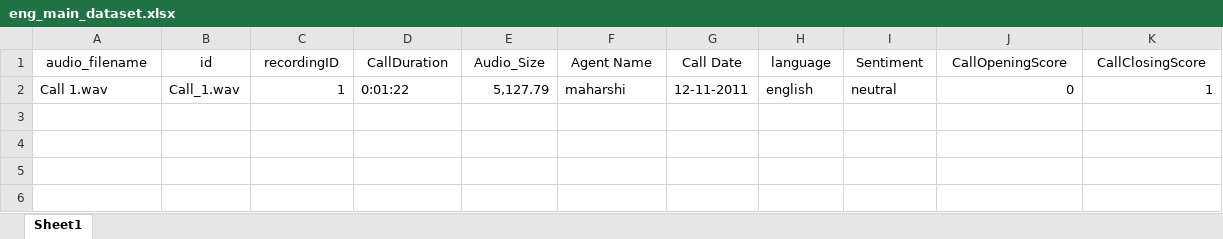
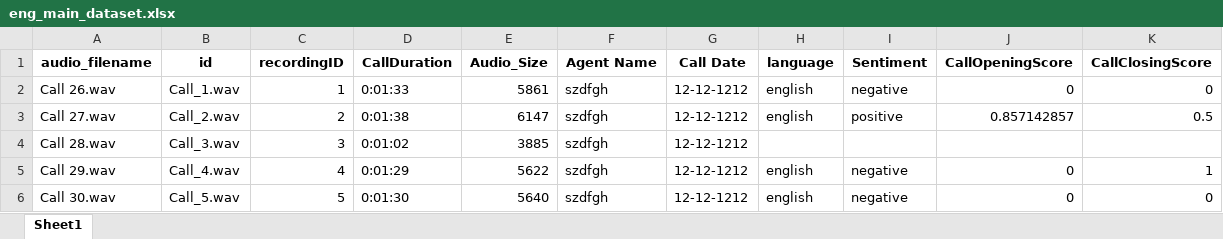
Before and after one commit to kapoorisha221/python-fastapi, an Excel workbook: Powerbi_reports/eng_main_dataset.xlsx, sheet Sheet1, drawn as a sheet; values as stored, in another font and other column widths than the file's, no borders; the diff names each change by its address in the sheet, - before the commit and + after, or states it on an @@ line.

```diff
--- a/Powerbi_reports/eng_main_dataset.xlsx (sheet Sheet1)
+++ b/Powerbi_reports/eng_main_dataset.xlsx (sheet Sheet1)
-A1:K1 bold: off
+A1:K1 bold: on
-A2 (audio_filename): Call 1.wav
+A2 (audio_filename): Call 26.wav
-D2 (CallDuration): 0:01:22
+D2 (CallDuration): 0:01:33
-E2 (Audio_Size): 5,127.79
+E2 (Audio_Size): 5861
-F2 (Agent Name): maharshi
+F2 (Agent Name): szdfgh
-G2 (Call Date): 12-11-2011
+G2 (Call Date): 12-12-1212
-I2 (Sentiment): neutral
+I2 (Sentiment): negative
-K2 (CallClosingScore): 1
+K2 (CallClosingScore): 0
+row 3: Call 27.wav | Call_2.wav | 2 | 0:01:38 | 6147 | szdfgh | 12-12-1212 | english | positive | 0.857142857 | 0.5
+row 4: Call 28.wav | Call_3.wav | 3 | 0:01:02 | 3885 | szdfgh | 12-12-1212
+row 5: Call 29.wav | Call_4.wav | 4 | 0:01:29 | 5622 | szdfgh | 12-12-1212 | english | negative | 0 | 1
+row 6: Call 30.wav | Call_5.wav | 5 | 0:01:30 | 5640 | szdfgh | 12-12-1212 | english | negative | 0 | 0
```
Also changed, not shown: Powerbi_reports/arb_dim_dataset.xlsx, Powerbi_reports/arb_main_dataset.xlsx, 47 other files.
